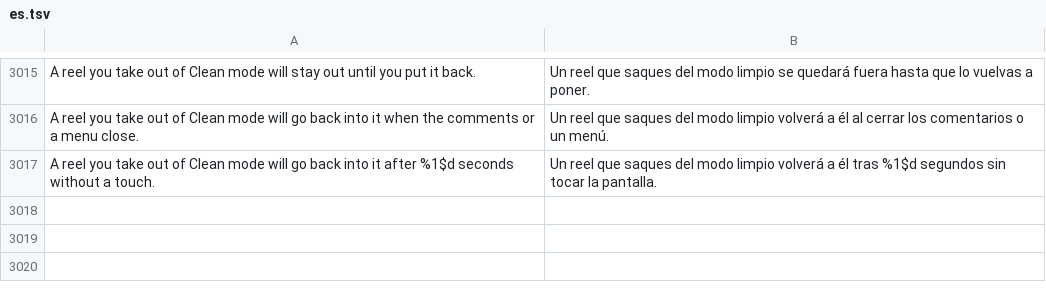
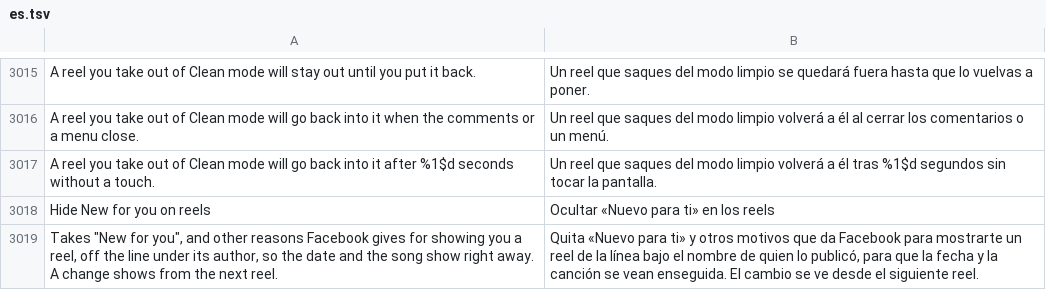
Before and after one commit to SysAdminDoc/HushFacebook, a TSV file: extensions/shared/library/src/main/l10n/es.tsv, drawn as a sheet; only a part is shown, gaps mark what is left out; the diff names each change by its address in the sheet, - before the commit and + after, or states it on an @@ line.

```diff
--- a/extensions/shared/library/src/main/l10n/es.tsv
+++ b/extensions/shared/library/src/main/l10n/es.tsv
+row 3018: Hide New for you on reels | Ocultar «Nuevo para ti» en los reels
+row 3019: Takes "New for you", and other reasons Facebook gives for showing you a reel, off the line under its author, so the date and the song show right away. A change shows from the next reel. | Quita «Nuevo para ti» y otros motivos que da Facebook para mostrarte un reel de la línea bajo el nombre de quien lo publicó, para que la fecha y la canción se vean enseguida. El cambio se ve desde el siguiente reel.
```
Also changed, not shown: extensions/shared/library/src/main/l10n/pt-rBR.tsv, extensions/shared/library/src/main/l10n/ru.tsv, 31 other files.
